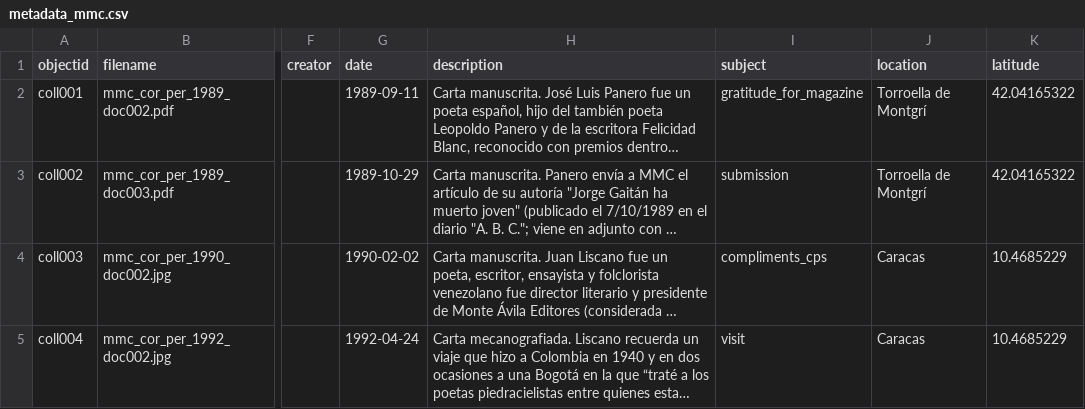
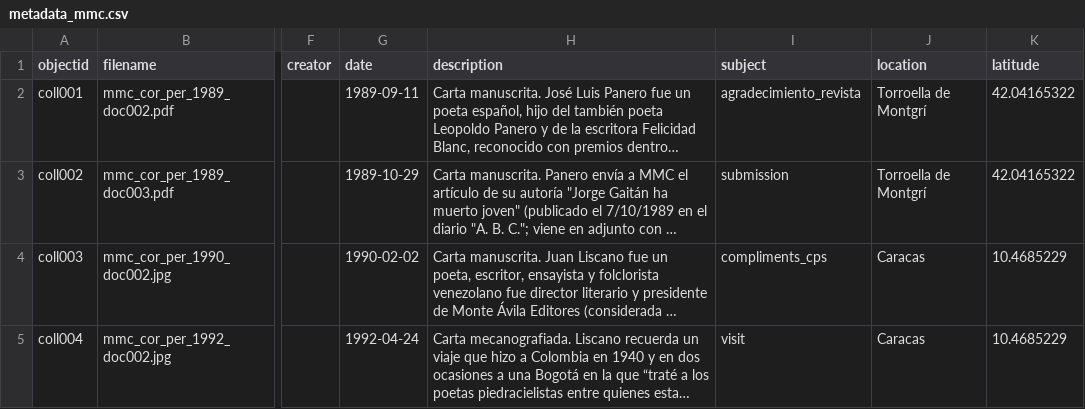
Before and after one commit to NataliaConsuegra/coleccion_mmc, a CSV file: _data/metadata_mmc.csv, drawn as a sheet; only a part is shown, gaps mark what is left out; long unchanged cells end in …; the diff names each change by its address in the sheet, - before the commit and + after, or states it on an @@ line.

Commit message:
Update metadata_mmc.csv

```diff
--- a/_data/metadata_mmc.csv
+++ b/_data/metadata_mmc.csv
-I2 (subject): gratitude_for_magazine
+I2 (subject): agradecimiento_revista
```
